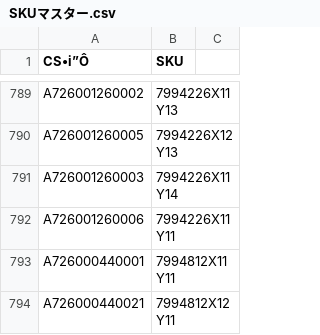
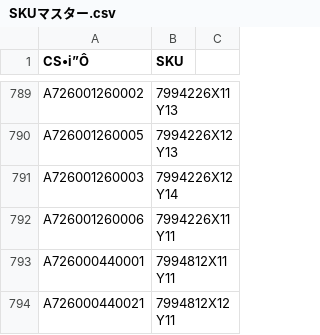
Before and after one commit to ani6132457/zaiko-viewer, a CSV file: SKUマスター/SKUマスター.csv, drawn as a sheet; only a part is shown, gaps mark what is left out.

```diff
--- a/SKUマスター/SKUマスター.csv
+++ b/SKUマスター/SKUマスター.csv
@@ -790,3 +790,3 @@ A726001260002,7994226X11Y13,
 A726001260005,7994226X12Y13,
-A726001260003,7994226X11Y14,
+A726001260003,7994226X12Y14,
 A726001260006,7994226X11Y11,
```
Also changed, not shown: 1 other file.
